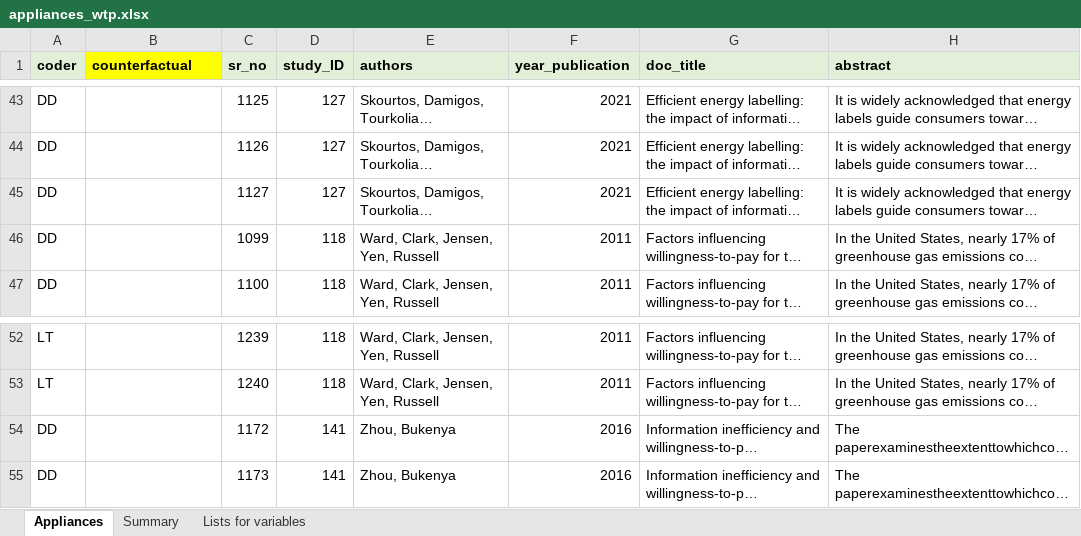
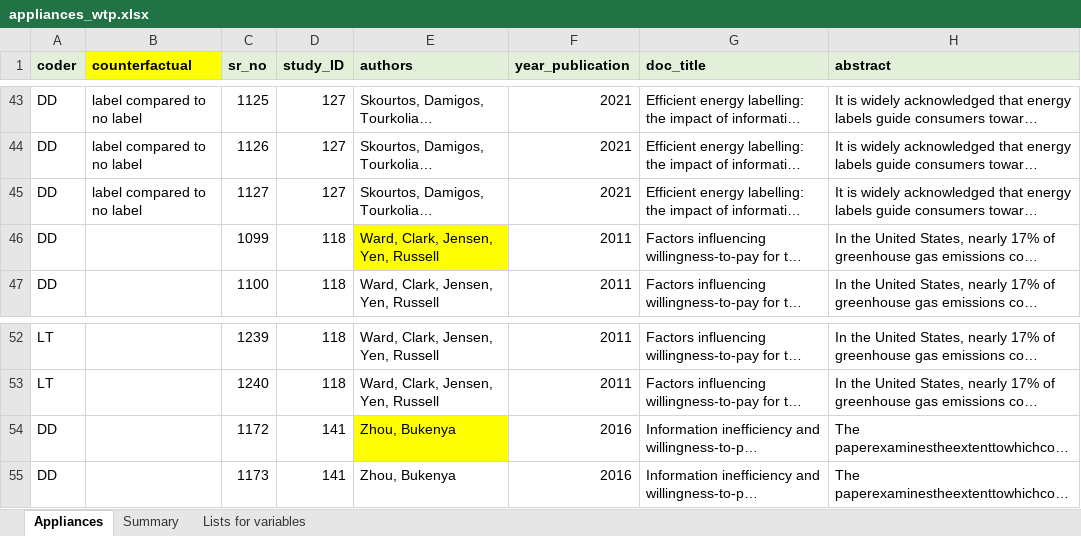
Before and after one commit to di-danilenko/appliances_interventions, an Excel workbook: appliances_wtp.xlsx, sheet Appliances, drawn as a sheet; only a part is shown, gaps mark what is left out; long unchanged cells end in …; values as stored, in another font and other column widths than the file's, no borders; conditional formats not drawn; the diff covers the shown part only; the diff names each change by its address in the sheet, - before the commit and + after, or states it on an @@ line.

```diff
--- a/appliances_wtp.xlsx (sheet Appliances)
+++ b/appliances_wtp.xlsx (sheet Appliances)
-B43:B45 (counterfactual): (empty)
+B43:B45 (counterfactual): label compared to no label
-E46 fill: none
+E46 fill: #FFFF00
-E54 fill: none
+E54 fill: #FFFF00
```
Also changed, not shown: 17 edited cells and cell formats elsewhere in this sheet, 3 other files.
